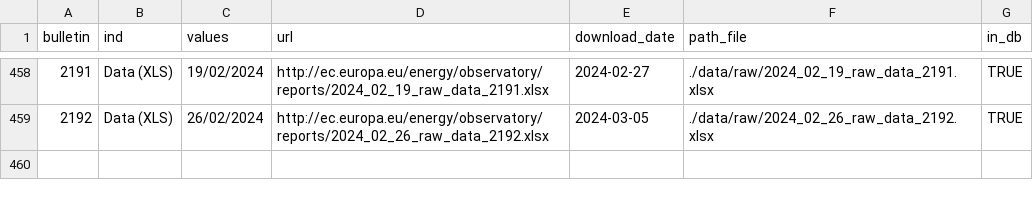
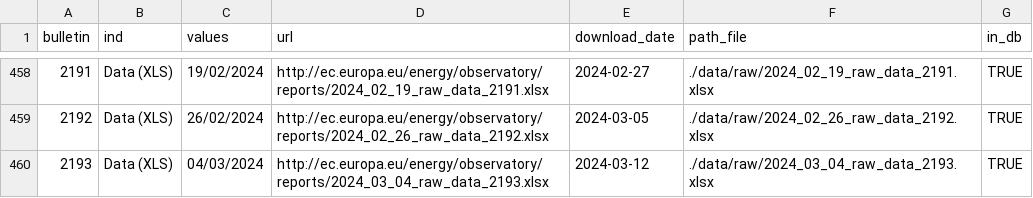
Before and after one commit to the-Hull/weekly_oil_bulletin, a CSV file: doc/log/log.csv, drawn as a sheet; only a part is shown, gaps mark what is left out.

```diff
--- a/doc/log/log.csv
+++ b/doc/log/log.csv
@@ -459 +459,2 @@
 "2192","Data (XLS)","26/02/2024","http://ec.europa.eu/energy/observatory/reports/2024_02_26_raw_data_2192.xlsx","2024-03-05","./data/raw/2024_02_26_raw_data_2192.xlsx",TRUE
+"2193","Data (XLS)","04/03/2024","http://ec.europa.eu/energy/observatory/reports/2024_03_04_raw_data_2193.xlsx","2024-03-12","./data/raw/2024_03_04_raw_data_2193.xlsx",TRUE
```
Also changed, not shown: 4 other files.
